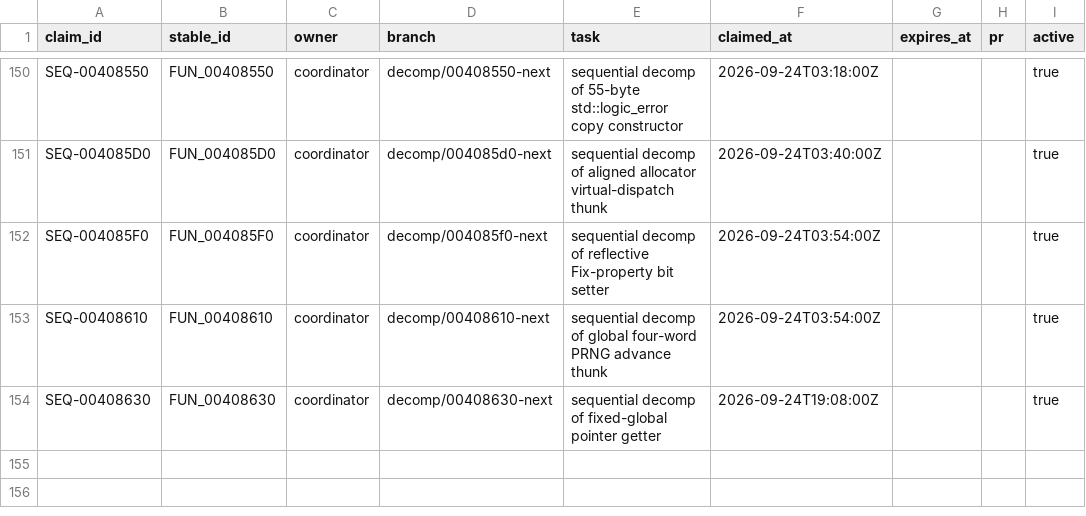
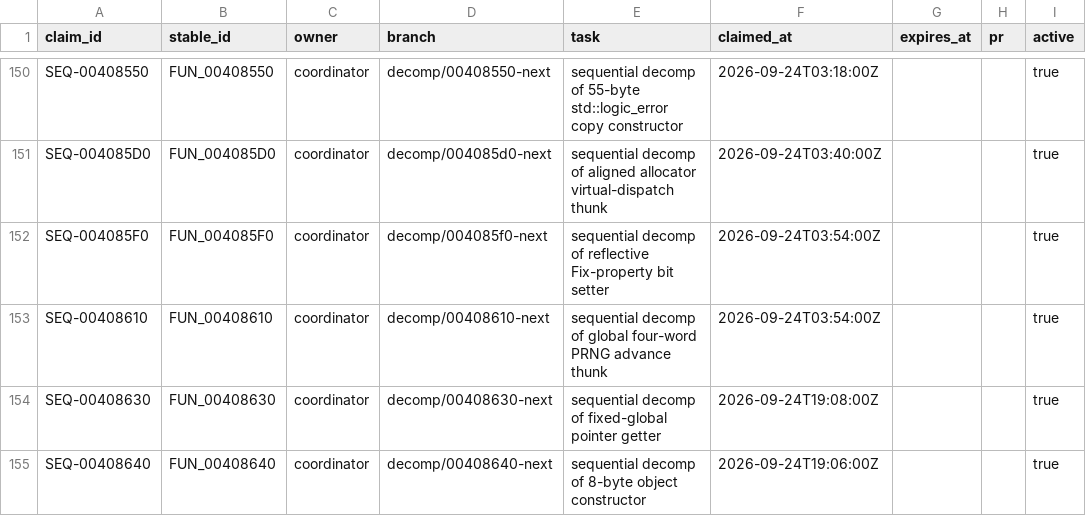
Before and after one commit to Putxo/BioHazard-V-Resurrection, a CSV file: database/claims.csv, drawn as a sheet; only a part is shown, gaps mark what is left out; the diff names each change by its address in the sheet, - before the commit and + after, or states it on an @@ line.

```diff
--- a/database/claims.csv
+++ b/database/claims.csv
+row 155: SEQ-00408640 | FUN_00408640 | coordinator | decomp/00408640-next | sequential decomp of 8-byte object constructor | 2026-09-24T19:06:00Z |  |  | true
```
Also changed, not shown: database/functions.csv, database/history.csv, 9 other files.
